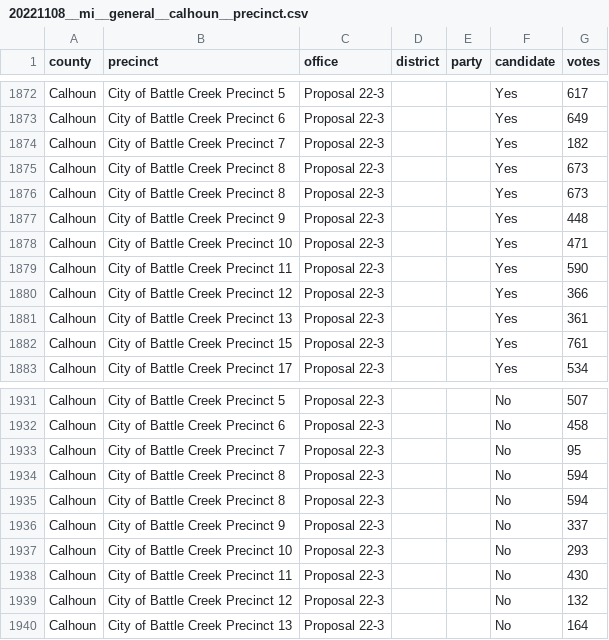
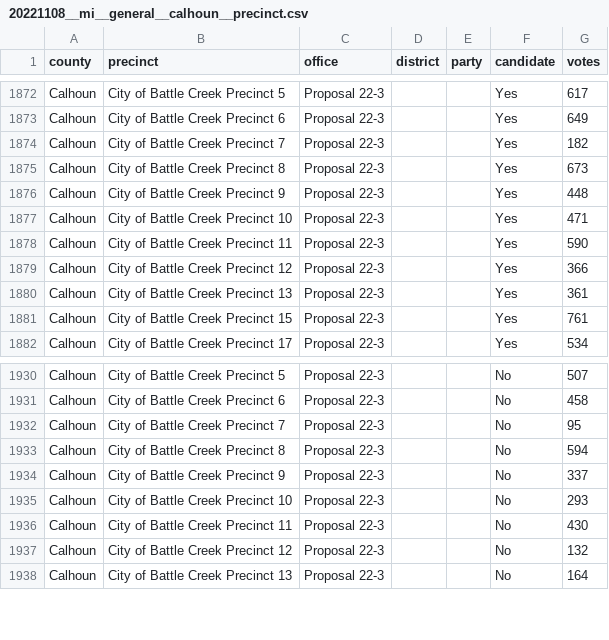
Before and after one commit to openelections/openelections-data-mi, a CSV file: 2022/counties/20221108__mi__general__calhoun__precinct.csv, drawn as a sheet; only a part is shown, gaps mark what is left out.

Commit message:
removed dupes

```diff
--- a/2022/counties/20221108__mi__general__calhoun__precinct.csv
+++ b/2022/counties/20221108__mi__general__calhoun__precinct.csv
@@ -1875,3 +1875,2 @@ Calhoun,City of Battle Creek Precinct 7 ,Proposal 22-3,,,Yes,182
 Calhoun,City of Battle Creek Precinct 8 ,Proposal 22-3,,,Yes,673
-Calhoun,City of Battle Creek Precinct 8 ,Proposal 22-3,,,Yes,673
 Calhoun,City of Battle Creek Precinct 9 ,Proposal 22-3,,,Yes,448
@@ -1933,3 +1932,2 @@ Calhoun,City of Battle Creek Precinct 6 ,Proposal 22-3,,,No,458
 Calhoun,City of Battle Creek Precinct 7 ,Proposal 22-3,,,No,95
-Calhoun,City of Battle Creek Precinct 8 ,Proposal 22-3,,,No,594
 Calhoun,City of Battle Creek Precinct 8 ,Proposal 22-3,,,No,594
```
